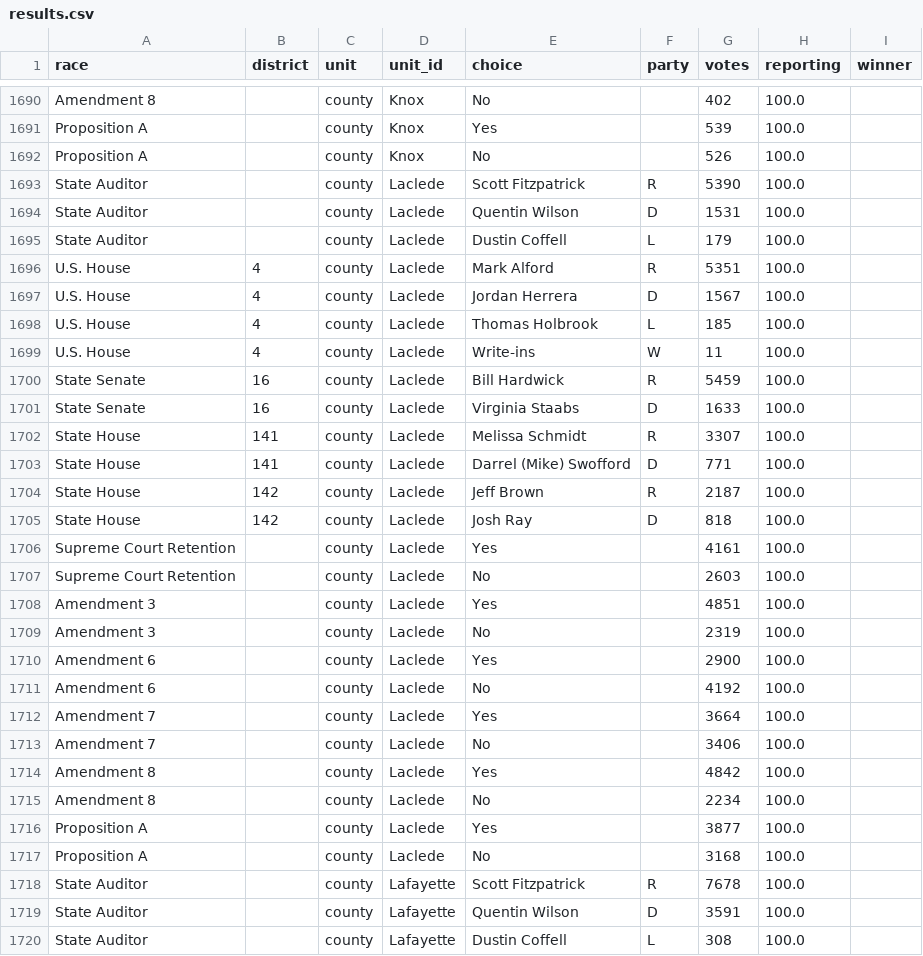
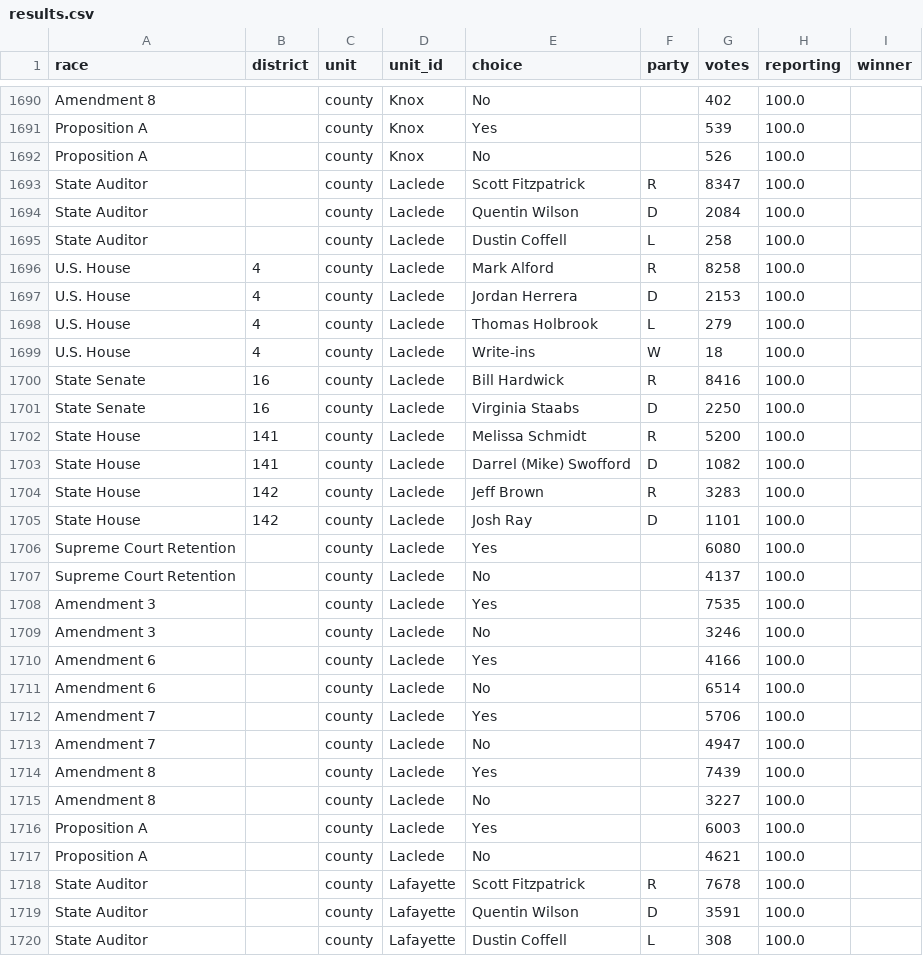
Before and after one commit to briannarimm/briannarimm.github.io, a CSV file: missouri-results/data/results.csv, drawn as a sheet; only a part is shown, gaps mark what is left out; the diff covers the shown part only.

```diff
--- a/missouri-results/data/results.csv
+++ b/missouri-results/data/results.csv
@@ -1692,27 +1692,27 @@ Proposition A,,county,Knox,Yes,,539,100.0,
 Proposition A,,county,Knox,No,,526,100.0,
-State Auditor,,county,Laclede,Scott Fitzpatrick,R,5390,100.0,
-State Auditor,,county,Laclede,Quentin Wilson,D,1531,100.0,
-State Auditor,,county,Laclede,Dustin Coffell,L,179,100.0,
-U.S. House,4,county,Laclede,Mark Alford,R,5351,100.0,
-U.S. House,4,county,Laclede,Jordan Herrera,D,1567,100.0,
-U.S. House,4,county,Laclede,Thomas Holbrook,L,185,100.0,
-U.S. House,4,county,Laclede,Write-ins,W,11,100.0,
-State Senate,16,county,Laclede,Bill Hardwick,R,5459,100.0,
-State Senate,16,county,Laclede,Virginia Staabs,D,1633,100.0,
-State House,141,county,Laclede,Melissa Schmidt,R,3307,100.0,
-State House,141,county,Laclede,Darrel (Mike) Swofford,D,771,100.0,
-State House,142,county,Laclede,Jeff Brown,R,2187,100.0,
-State House,142,county,Laclede,Josh Ray,D,818,100.0,
-Supreme Court Retention,,county,Laclede,Yes,,4161,100.0,
-Supreme Court Retention,,county,Laclede,No,,2603,100.0,
-Amendment 3,,county,Laclede,Yes,,4851,100.0,
-Amendment 3,,county,Laclede,No,,2319,100.0,
-Amendment 6,,county,Laclede,Yes,,2900,100.0,
-Amendment 6,,county,Laclede,No,,4192,100.0,
-Amendment 7,,county,Laclede,Yes,,3664,100.0,
-Amendment 7,,county,Laclede,No,,3406,100.0,
-Amendment 8,,county,Laclede,Yes,,4842,100.0,
-Amendment 8,,county,Laclede,No,,2234,100.0,
-Proposition A,,county,Laclede,Yes,,3877,100.0,
-Proposition A,,county,Laclede,No,,3168,100.0,
+State Auditor,,county,Laclede,Scott Fitzpatrick,R,8347,100.0,
+State Auditor,,county,Laclede,Quentin Wilson,D,2084,100.0,
+State Auditor,,county,Laclede,Dustin Coffell,L,258,100.0,
+U.S. House,4,county,Laclede,Mark Alford,R,8258,100.0,
+U.S. House,4,county,Laclede,Jordan Herrera,D,2153,100.0,
+U.S. House,4,county,Laclede,Thomas Holbrook,L,279,100.0,
+U.S. House,4,county,Laclede,Write-ins,W,18,100.0,
+State Senate,16,county,Laclede,Bill Hardwick,R,8416,100.0,
+State Senate,16,county,Laclede,Virginia Staabs,D,2250,100.0,
+State House,141,county,Laclede,Melissa Schmidt,R,5200,100.0,
+State House,141,county,Laclede,Darrel (Mike) Swofford,D,1082,100.0,
+State House,142,county,Laclede,Jeff Brown,R,3283,100.0,
+State House,142,county,Laclede,Josh Ray,D,1101,100.0,
+Supreme Court Retention,,county,Laclede,Yes,,6080,100.0,
+Supreme Court Retention,,county,Laclede,No,,4137,100.0,
+Amendment 3,,county,Laclede,Yes,,7535,100.0,
+Amendment 3,,county,Laclede,No,,3246,100.0,
+Amendment 6,,county,Laclede,Yes,,4166,100.0,
+Amendment 6,,county,Laclede,No,,6514,100.0,
+Amendment 7,,county,Laclede,Yes,,5706,100.0,
+Amendment 7,,county,Laclede,No,,4947,100.0,
+Amendment 8,,county,Laclede,Yes,,7439,100.0,
+Amendment 8,,county,Laclede,No,,3227,100.0,
+Proposition A,,county,Laclede,Yes,,6003,100.0,
+Proposition A,,county,Laclede,No,,4621,100.0,
 State Auditor,,county,Lafayette,Scott Fitzpatrick,R,7678,100.0,
```
Also changed, not shown: 86 edited cells elsewhere in this file, 6 other files.
